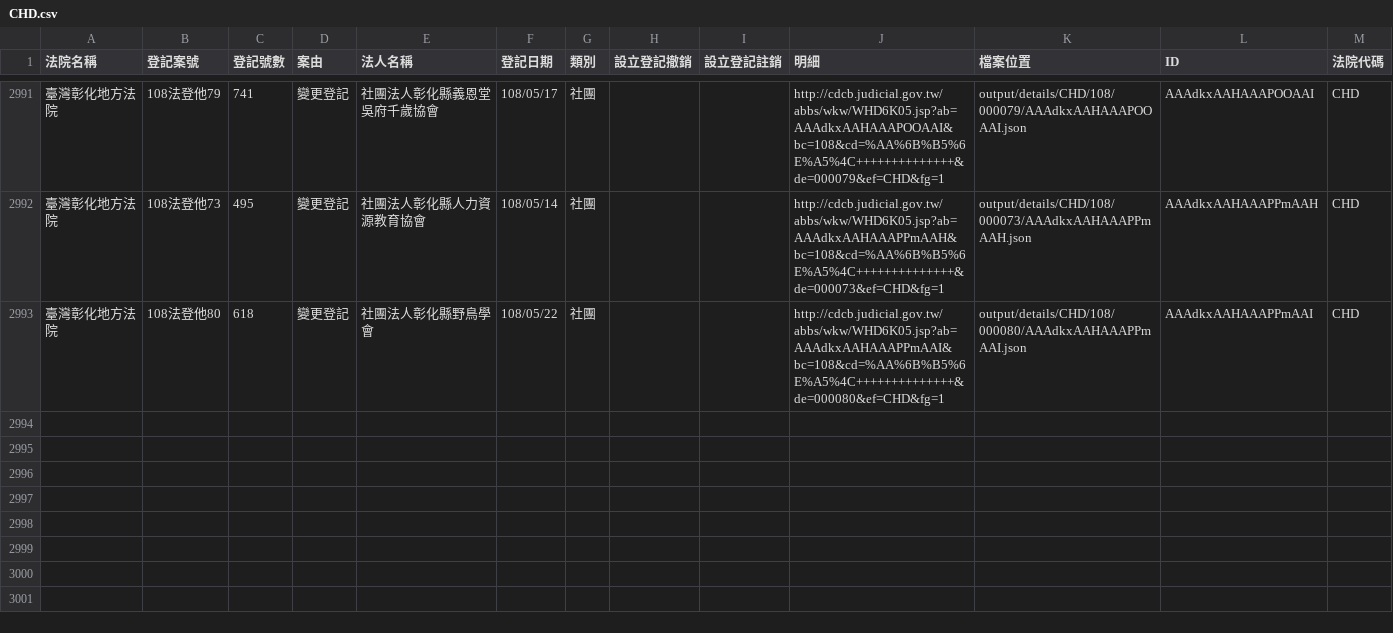
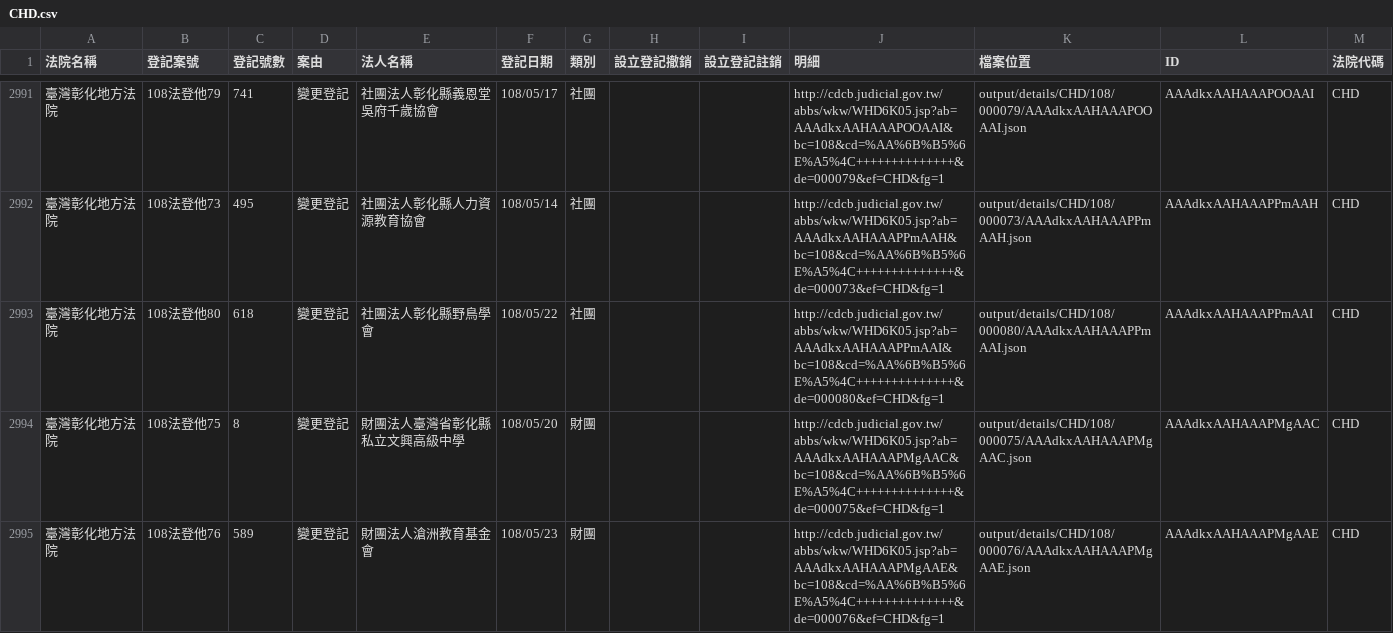
Before and after one commit to g0v/foundationtw, a CSV file: output/lists/CHD.csv, drawn as a sheet; only a part is shown, gaps mark what is left out.

```diff
--- a/output/lists/CHD.csv
+++ b/output/lists/CHD.csv
@@ -2993 +2993,3 @@
 臺灣彰化地方法院,108法登他80,618,變更登記,社團法人彰化縣野鳥學會,108/05/22,社團,,,http://cdcb.judicial.gov.tw/abbs/wkw/WHD6K05.jsp?ab=AAAdkxAAHAAAPPmAAI&bc=108&cd=%AA%6B%B5%6E%A5%4C++++++++++++++&de=000080&ef=CHD&fg=1,output/details/CHD/108/000080/AAAdkxAAHAAAPPmAAI.json,AAAdkxAAHAAAPPmAAI,CHD
+臺灣彰化地方法院,108法登他75,8,變更登記,財團法人臺灣省彰化縣私立文興高級中學,108/05/20,財團,,,http://cdcb.judicial.gov.tw/abbs/wkw/WHD6K05.jsp?ab=AAAdkxAAHAAAPMgAAC&bc=108&cd=%AA%6B%B5%6E%A5%4C++++++++++++++&de=000075&ef=CHD&fg=1,output/details/CHD/108/000075/AAAdkxAAHAAAPMgAAC.json,AAAdkxAAHAAAPMgAAC,CHD
+臺灣彰化地方法院,108法登他76,589,變更登記,財團法人滄洲教育基金會,108/05/23,財團,,,http://cdcb.judicial.gov.tw/abbs/wkw/WHD6K05.jsp?ab=AAAdkxAAHAAAPMgAAE&bc=108&cd=%AA%6B%B5%6E%A5%4C++++++++++++++&de=000076&ef=CHD&fg=1,output/details/CHD/108/000076/AAAdkxAAHAAAPMgAAE.json,AAAdkxAAHAAAPMgAAE,CHD
```
Also changed, not shown: output/lists/CTD.csv, output/lists/CYD.csv, 56 other files.
